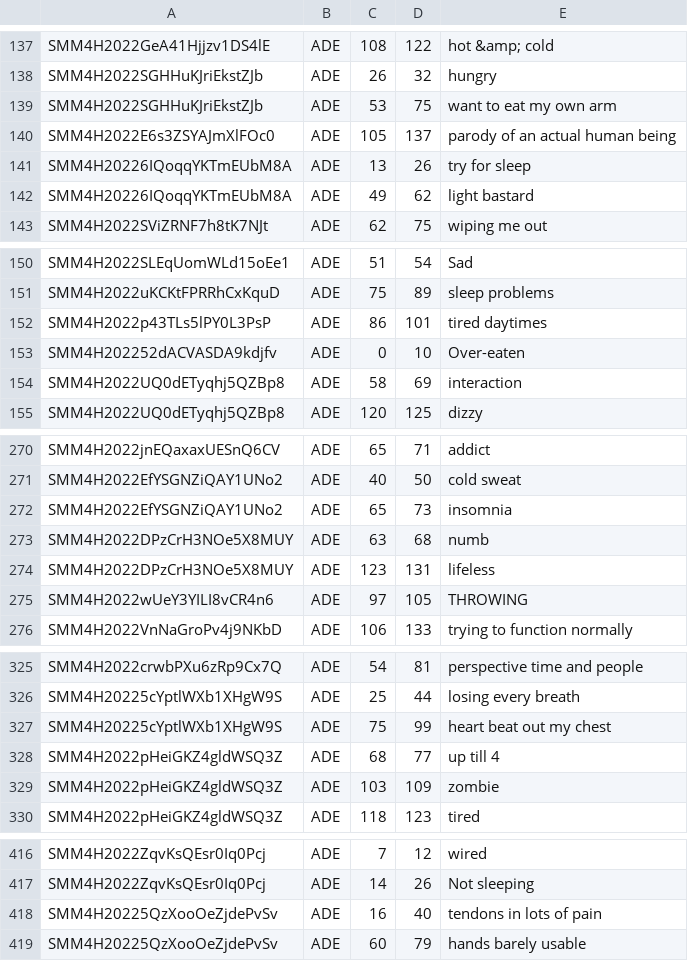
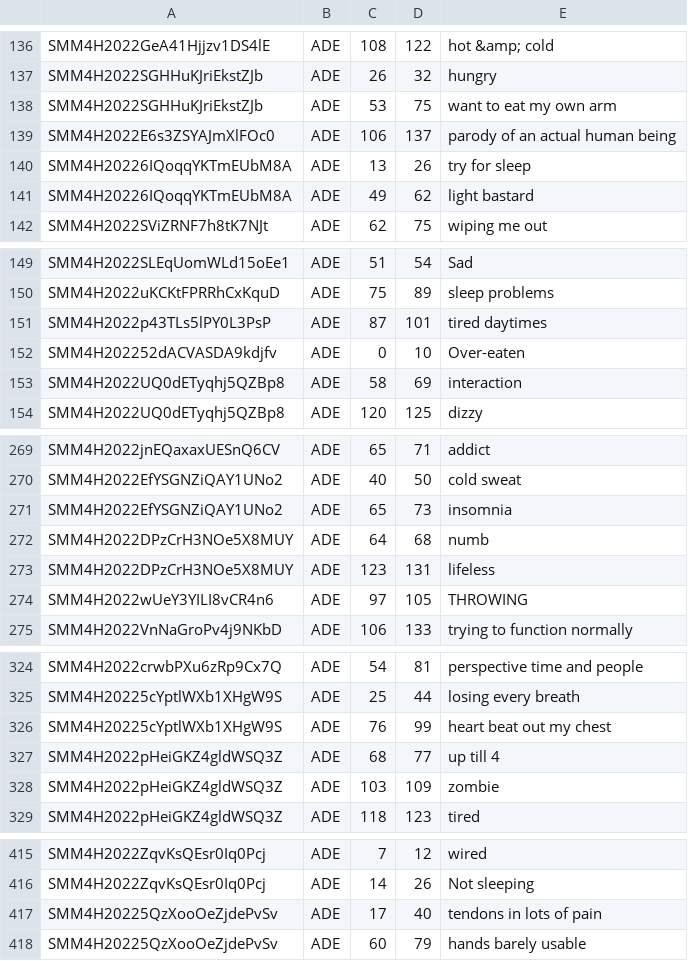
Before and after one commit to leungwai/JPM_SMM4H_1b_LW, a TSV file: Datasets/Subtask_1b/training/train/train_spans.tsv (was Datasets/Subtask_1b/training/spans.tsv), drawn as a sheet; only a part is shown, gaps mark what is left out; the diff covers the shown part only.

```diff
--- a/Datasets/Subtask_1b/training/spans.tsv
+++ b/Datasets/Subtask_1b/training/train/train_spans.tsv
@@ -139,3 +138,3 @@ SMM4H2022SGHHuKJriEkstZJb	ADE	26	32	hungry
 SMM4H2022SGHHuKJriEkstZJb	ADE	53	75	want to eat my own arm
-SMM4H2022E6s3ZSYAJmXlFOc0	ADE	105	137	 parody of an actual human being
+SMM4H2022E6s3ZSYAJmXlFOc0	ADE	106	137	parody of an actual human being
 SMM4H20226IQoqqYKTmEUbM8A	ADE	13	26	try for sleep
@@ -151,3 +150,3 @@ SMM4H2022SLEqUomWLd15oEe1	ADE	51	54	Sad
 SMM4H2022uKCKtFPRRhCxKquD	ADE	75	89	sleep problems
-SMM4H2022p43TLs5lPY0L3PsP	ADE	86	101	 tired daytimes
+SMM4H2022p43TLs5lPY0L3PsP	ADE	87	101	tired daytimes
 SMM4H202252dACVASDA9kdjfv	ADE	0	10	Over-eaten
@@ -272,3 +271,3 @@ SMM4H2022EfYSGNZiQAY1UNo2	ADE	40	50	cold sweat
 SMM4H2022EfYSGNZiQAY1UNo2	ADE	65	73	insomnia
-SMM4H2022DPzCrH3NOe5X8MUY	ADE	63	68	 numb
+SMM4H2022DPzCrH3NOe5X8MUY	ADE	64	68	numb
 SMM4H2022DPzCrH3NOe5X8MUY	ADE	123	131	lifeless
@@ -326,3 +325,3 @@ SMM4H2022crwbPXu6zRp9Cx7Q	ADE	54	81	perspective time and people
 SMM4H20225cYptlWXb1XHgW9S	ADE	25	44	losing every breath
-SMM4H20225cYptlWXb1XHgW9S	ADE	75	99	 heart beat out my chest
+SMM4H20225cYptlWXb1XHgW9S	ADE	76	99	heart beat out my chest
 SMM4H2022pHeiGKZ4gldWSQ3Z	ADE	68	77	up till 4
@@ -417,3 +416,3 @@ SMM4H2022ZqvKsQEsr0Iq0Pcj	ADE	7	12	wired
 SMM4H2022ZqvKsQEsr0Iq0Pcj	ADE	14	26	Not sleeping
-SMM4H20225QzXooOeZjdePvSv	ADE	16	40	 tendons in lots of pain
+SMM4H20225QzXooOeZjdePvSv	ADE	17	40	tendons in lots of pain
 SMM4H20225QzXooOeZjdePvSv	ADE	60	79	hands barely usable
```
Also changed, not shown: 6 added rows, 4 removed rows, 8 moved rows and 13 edited cells elsewhere in this file, 11 other files.
